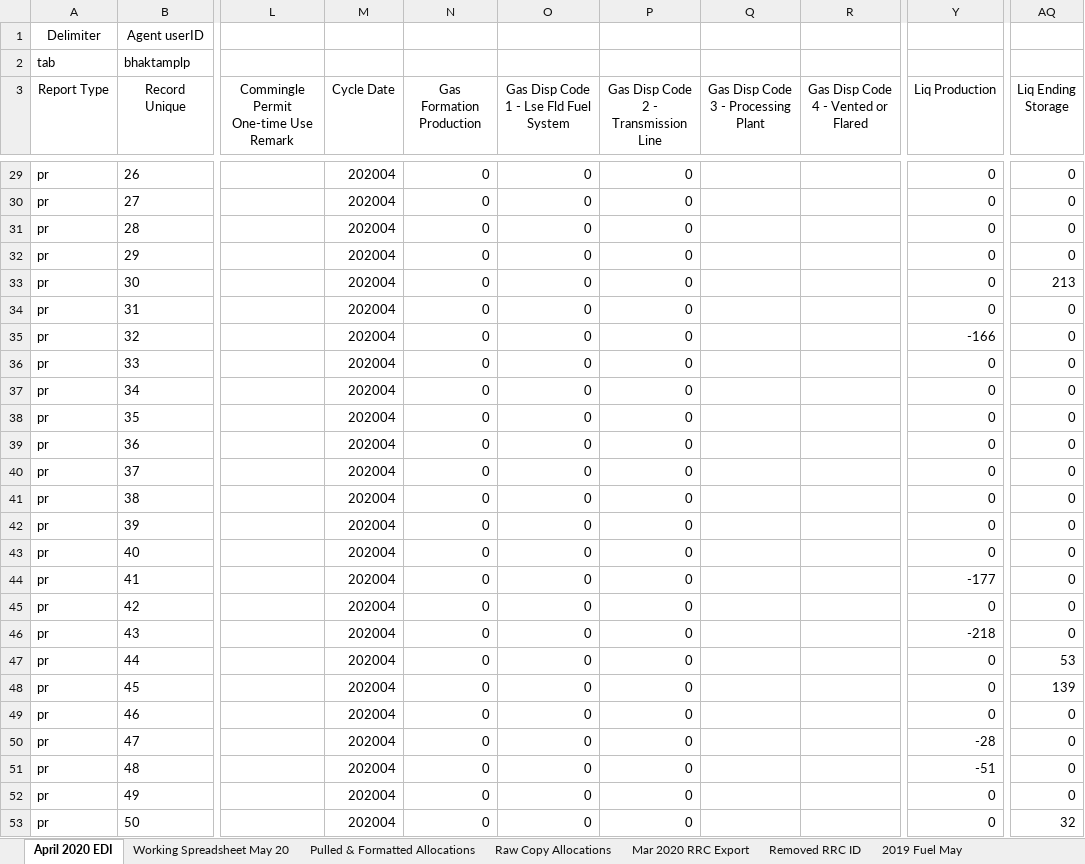
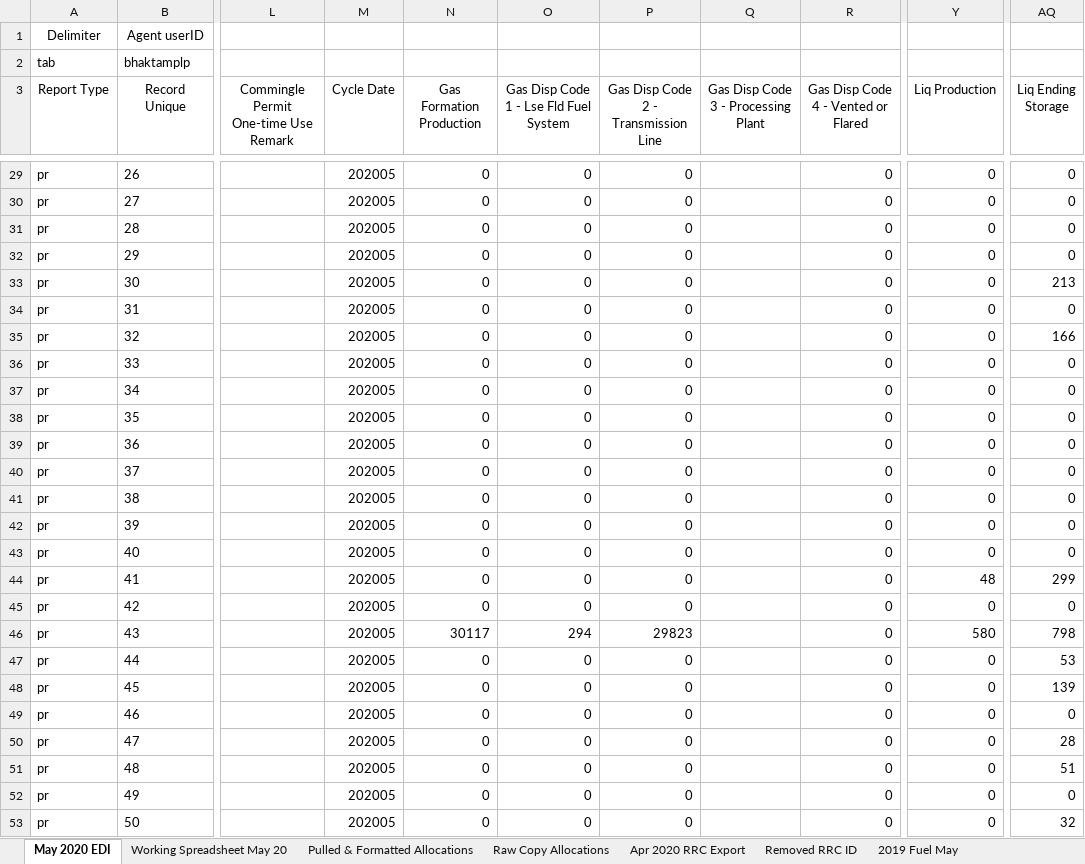
Before and after one commit to mishaun/Production-Reporting-Data-Extraction, an Excel workbook: May 20/May 2020 - MPLP - PR EDI.xlsm, sheet May 2020 EDI, drawn as a sheet; only a part is shown, gaps mark what is left out; values as stored, in another font and other column widths than the file's, no borders; the diff covers the shown part only; the diff names each change by its address in the sheet, - before the commit and + after, or states it on an @@ line.

```diff
--- a/May 20/May 2020 - MPLP - PR EDI.xlsm (sheet May 2020 EDI)
+++ b/May 20/May 2020 - MPLP - PR EDI.xlsm (sheet May 2020 EDI)
-sheet tab: April 2020 EDI
+sheet tab: May 2020 EDI
-sheet tab: Mar 2020 RRC Export
+sheet tab: Apr 2020 RRC Export
-M29:M53 (Cycle Date): 202004
+M29:M53 (Cycle Date): 202005
-R29:R53: (empty)
+R29:R53: 0
-Y35 (Liq Production): -166
+Y35 (Liq Production): 0
-AQ35 (Liq Ending Storage): 0
+AQ35 (Liq Ending Storage): 166
-Y44 (Liq Production): -177
+Y44 (Liq Production): 48
-AQ44 (Liq Ending Storage): 0
+AQ44 (Liq Ending Storage): 299
-N46 (Gas Formation Production): 0
+N46 (Gas Formation Production): 30117
-O46: 0
+O46: 294
-P46: 0
+P46: 29823
-Y46 (Liq Production): -218
+Y46 (Liq Production): 580
-AQ46 (Liq Ending Storage): 0
+AQ46 (Liq Ending Storage): 798
-Y50 (Liq Production): -28
+Y50 (Liq Production): 0
-AQ50 (Liq Ending Storage): 0
+AQ50 (Liq Ending Storage): 28
-Y51 (Liq Production): -51
+Y51 (Liq Production): 0
-AQ51 (Liq Ending Storage): 0
+AQ51 (Liq Ending Storage): 51
```
Also changed, not shown: 575 edited cells elsewhere in this sheet, sheet Apr 2020 RRC Export, sheet Working Spreadsheet May 20, sheet Raw Copy Allocations, sheet Pulled & Formatted Allocations, formulas that keep their value, hidden cells, 18 other files.
